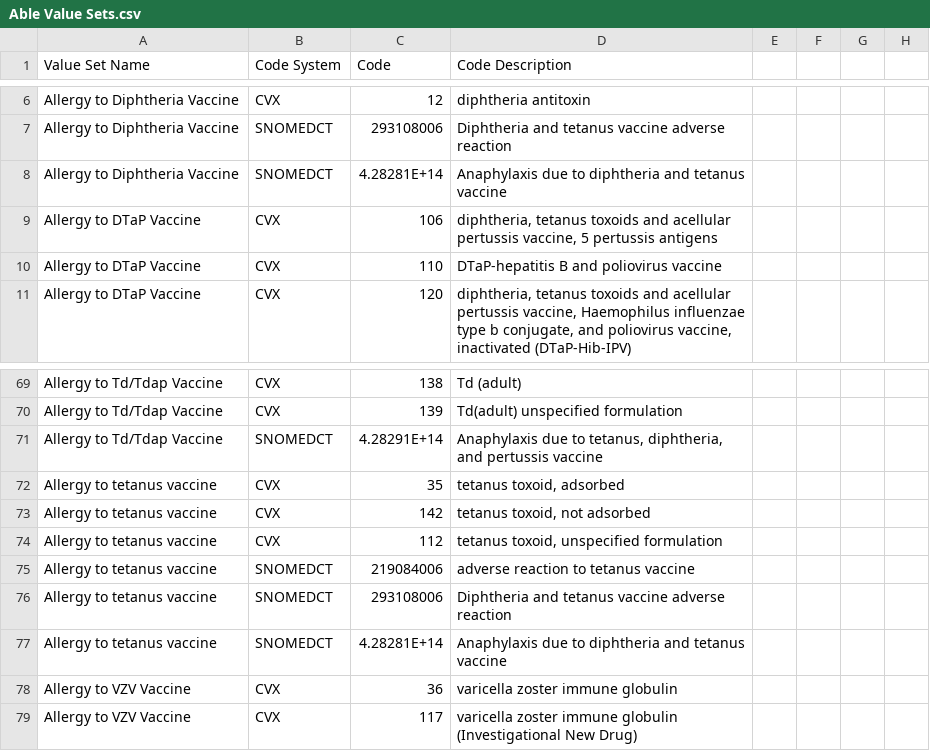
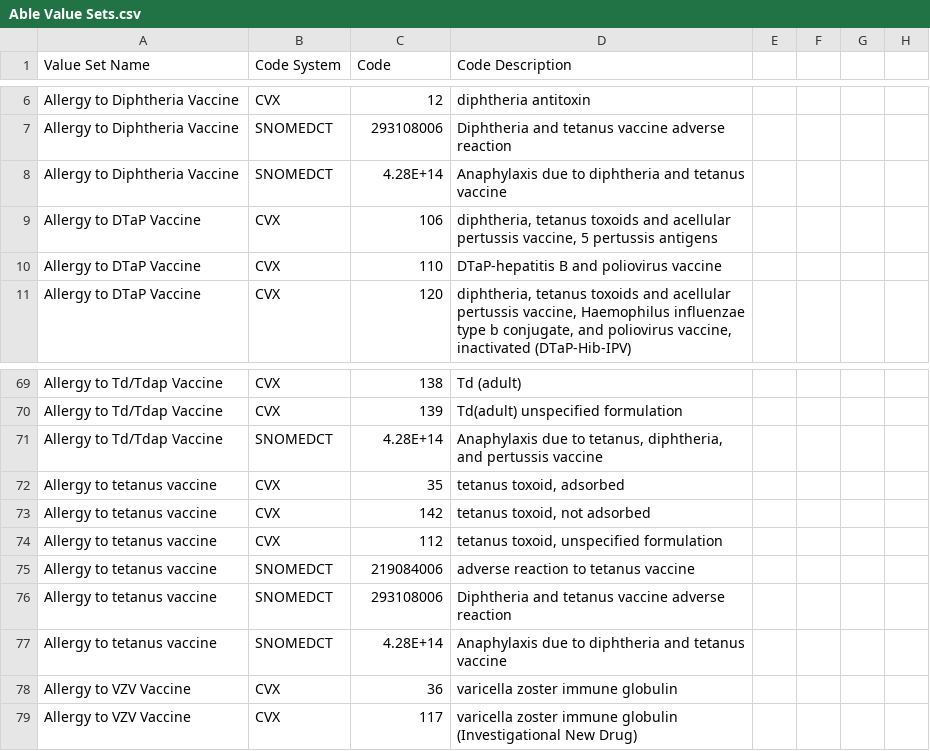
Before and after one commit to hpmsnell/measures, a CSV file: value_sets/Able Value Sets.csv, drawn as a sheet; only a part is shown, gaps mark what is left out; the diff covers the shown part only; the diff names each change by its address in the sheet, - before the commit and + after, or states it on an @@ line.

```diff
--- a/value_sets/Able Value Sets.csv
+++ b/value_sets/Able Value Sets.csv
-C8 (Code): 4.28281E+14
+C8 (Code): 4.28E+14
-C71 (Code): 4.28291E+14
+C71 (Code): 4.28E+14
-C77 (Code): 4.28281E+14
+C77 (Code): 4.28E+14
```
Also changed, not shown: 2 added rows, 2 removed rows and 7 edited cells elsewhere in this file, 3 other files.
